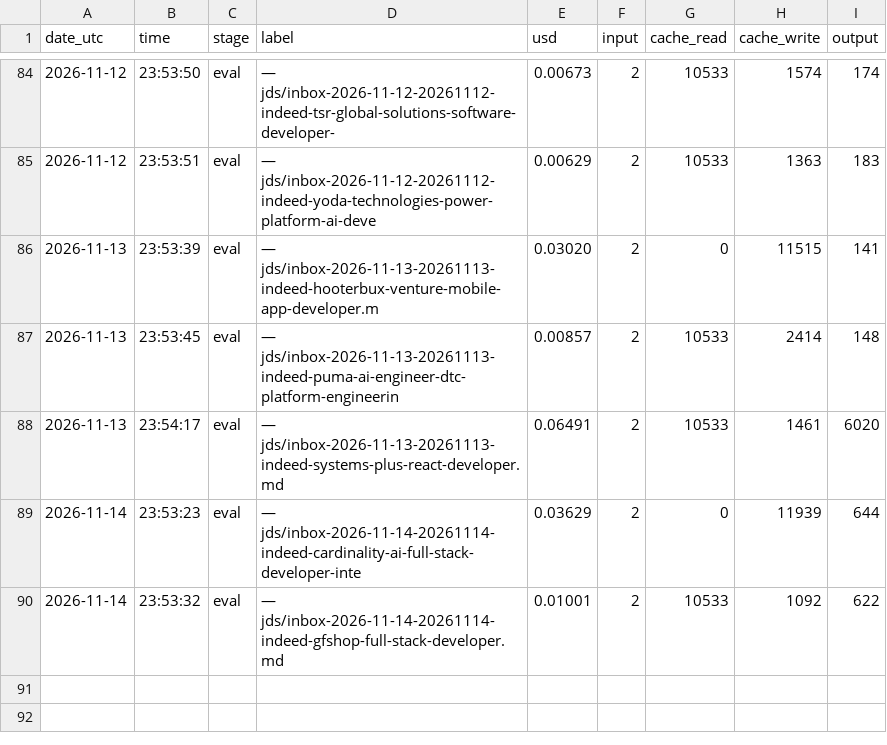
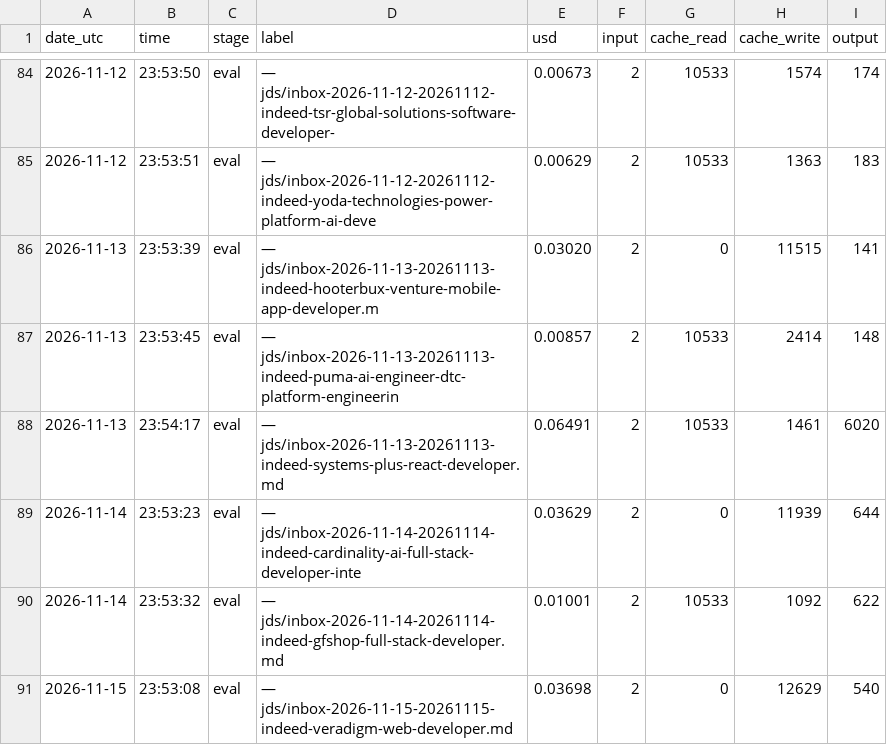
Before and after one commit to huss2003/career-agent, a TSV file: profile/data/api-spend.tsv, drawn as a sheet; only a part is shown, gaps mark what is left out; the diff names each change by its address in the sheet, - before the commit and + after, or states it on an @@ line.

```diff
--- a/profile/data/api-spend.tsv
+++ b/profile/data/api-spend.tsv
+row 91: 2026-11-15 | 23:53:08 | eval | — jds/inbox-2026-11-15-20261115-indeed-veradigm-web-developer.md | 0.03698 | 2 | 0 | 12629 | 540
```
Also changed, not shown: 7 other files.
